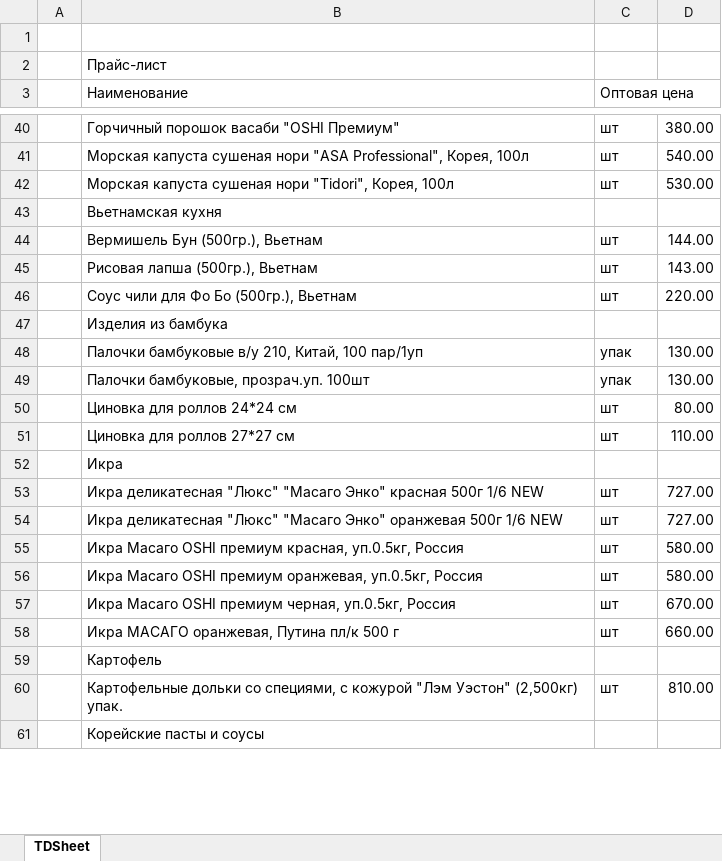
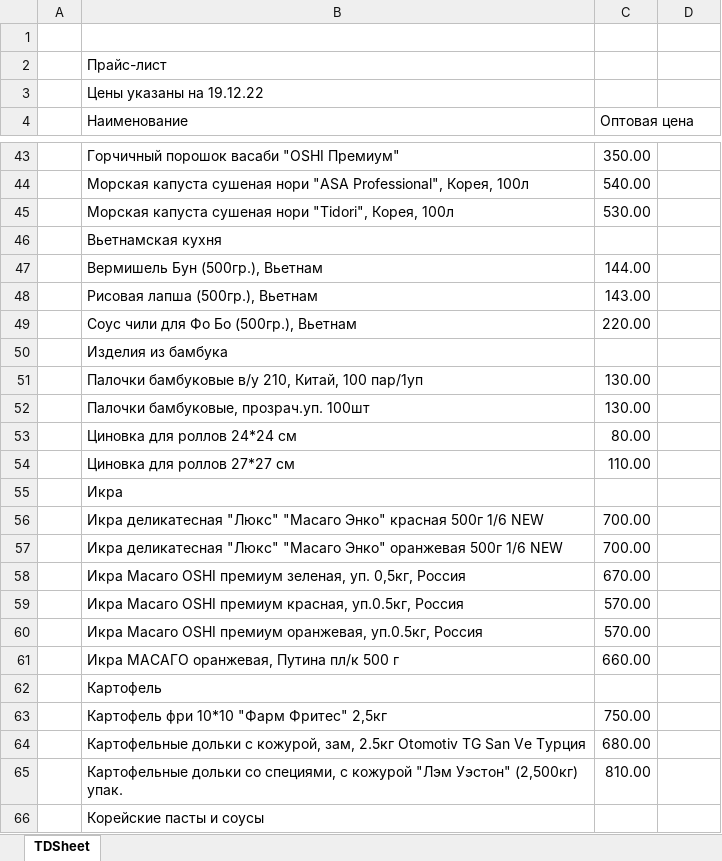
Before and after one commit to khasanov2307/tg2, an Excel workbook: price.xlsx, sheet TDSheet, drawn as a sheet; only a part is shown, gaps mark what is left out; values as stored, in another font and other column widths than the file's, no cell formats; charts and pictures not drawn; removed rows and columns are numbered as before the commit, all else as after; the diff covers the shown part only; the diff names each change by its address in the sheet, - before the commit and + after, or states it on an @@ line.

```diff
--- a/price.xlsx (sheet TDSheet)
+++ b/price.xlsx (sheet TDSheet)
+row 3:  | Цены указаны на 19.12.22
-C3:D3 merged
-C43 (Оптовая цена): шт
+C43 (Оптовая цена): 350.00
-D43: 380.00
+D43: (empty)
-C44 (Оптовая цена): шт
+C44 (Оптовая цена): 540.00
-D44: 540.00
+D44: (empty)
-C45 (Оптовая цена): шт
+C45 (Оптовая цена): 530.00
-D45: 530.00
+D45: (empty)
-C47 (Оптовая цена): шт
+C47 (Оптовая цена): 144.00
-D47: 144.00
+D47: (empty)
-C48 (Оптовая цена): шт
+C48 (Оптовая цена): 143.00
-D48: 143.00
+D48: (empty)
-C49 (Оптовая цена): шт
+C49 (Оптовая цена): 220.00
-D49: 220.00
+D49: (empty)
-C51:C52 (Оптовая цена): упак
+C51:C52 (Оптовая цена): 130.00
-D51:D52: 130.00
+D51:D52: (empty)
-C53 (Оптовая цена): шт
+C53 (Оптовая цена): 80.00
-D53: 80.00
+D53: (empty)
-C54 (Оптовая цена): шт
+C54 (Оптовая цена): 110.00
-D54: 110.00
+D54: (empty)
-C56:C57 (Оптовая цена): шт
+C56:C57 (Оптовая цена): 700.00
-D56:D57: 727.00
+D56:D57: (empty)
+row 58:  | Икра Масаго OSHI премиум зеленая, уп. 0,5кг, Россия | 670.00
-C59:C60 (Оптовая цена): шт
+C59:C60 (Оптовая цена): 570.00
-D59:D60: 580.00
+D59:D60: (empty)
-row 57:  | Икра Масаго OSHI премиум черная, уп.0.5кг, Россия | шт | 670.00
-C61 (Оптовая цена): шт
+C61 (Оптовая цена): 660.00
-D61: 660.00
+D61: (empty)
+row 63:  | Картофель фри 10*10 "Фарм Фритес" 2,5кг | 750.00
+row 64:  | Картофельные дольки с кожурой, зам, 2.5кг Otomotiv TG San Ve Турция | 680.00
-C65 (Оптовая цена): шт
+C65 (Оптовая цена): 810.00
-D65: 810.00
+D65: (empty)
```
Also changed, not shown: 16 added rows, 11 removed rows and 362 edited cells elsewhere in this sheet, cell formats, 1 other file.
